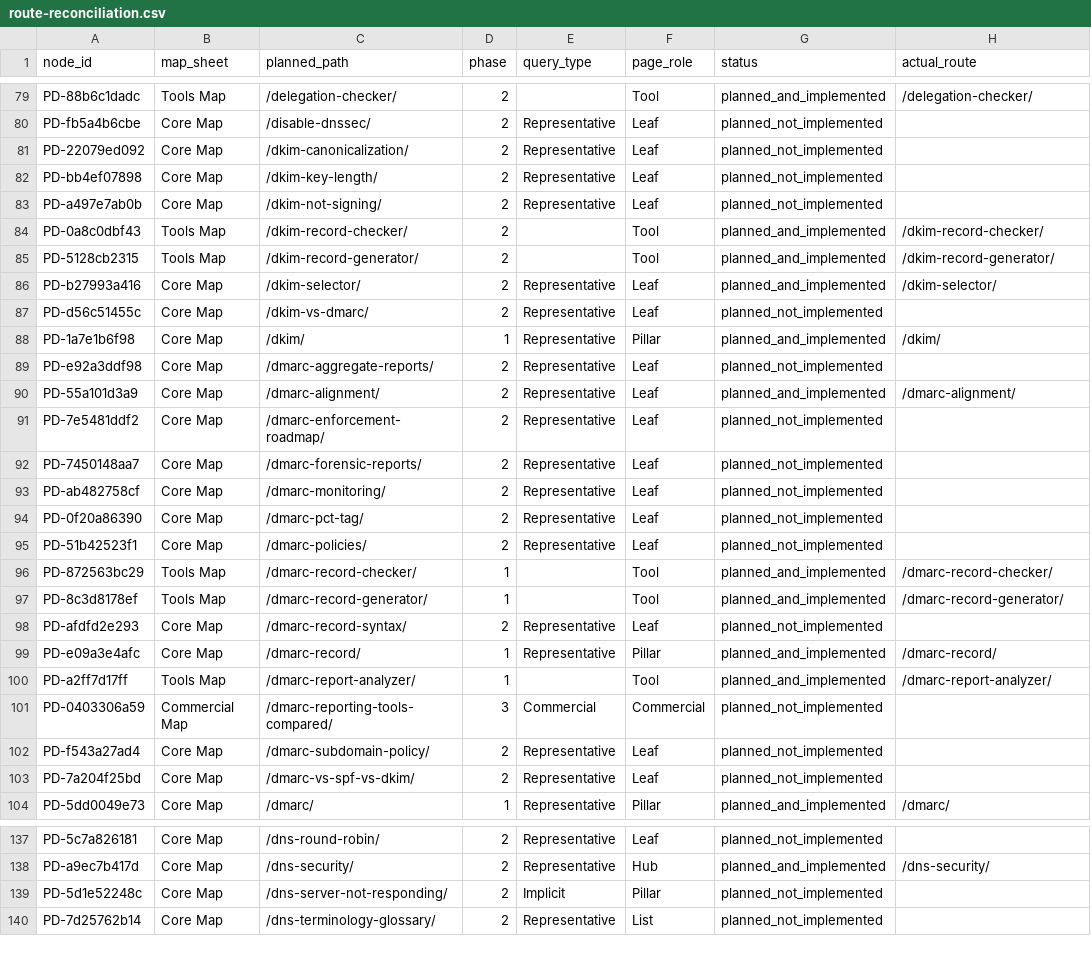
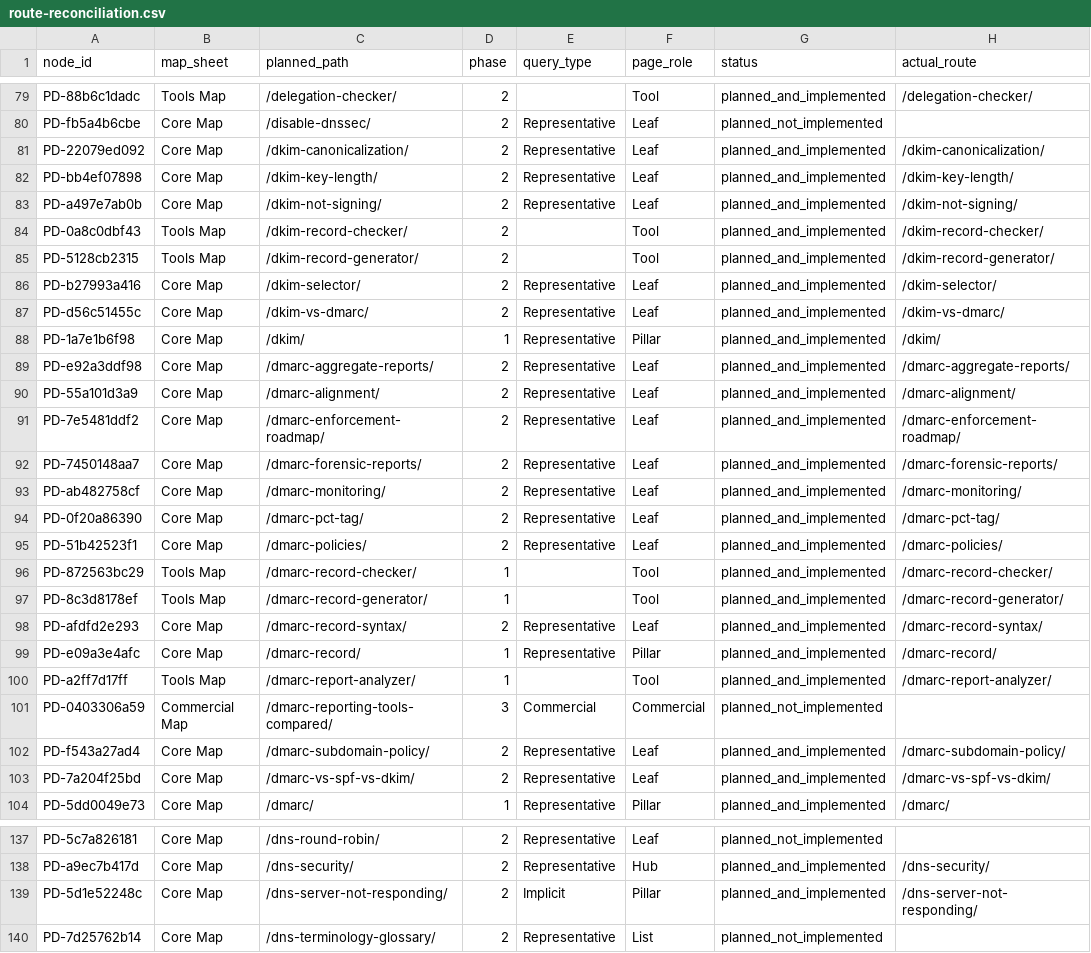
Before and after one commit to imsalim99/promptdns, a CSV file: docs/route-reconciliation.csv, drawn as a sheet; only a part is shown, gaps mark what is left out; the diff covers the shown part only.

```diff
--- a/docs/route-reconciliation.csv
+++ b/docs/route-reconciliation.csv
@@ -80,5 +80,5 @@ PD-88b6c1dadc,Tools Map,/delegation-checker/,2,,Tool,planned_and_implemented,/de
 PD-fb5a4b6cbe,Core Map,/disable-dnssec/,2,Representative,Leaf,planned_not_implemented,
-PD-22079ed092,Core Map,/dkim-canonicalization/,2,Representative,Leaf,planned_not_implemented,
-PD-bb4ef07898,Core Map,/dkim-key-length/,2,Representative,Leaf,planned_not_implemented,
-PD-a497e7ab0b,Core Map,/dkim-not-signing/,2,Representative,Leaf,planned_not_implemented,
+PD-22079ed092,Core Map,/dkim-canonicalization/,2,Representative,Leaf,planned_and_implemented,/dkim-canonicalization/
+PD-bb4ef07898,Core Map,/dkim-key-length/,2,Representative,Leaf,planned_and_implemented,/dkim-key-length/
+PD-a497e7ab0b,Core Map,/dkim-not-signing/,2,Representative,Leaf,planned_and_implemented,/dkim-not-signing/
 PD-0a8c0dbf43,Tools Map,/dkim-record-checker/,2,,Tool,planned_and_implemented,/dkim-record-checker/
@@ -86,14 +86,14 @@ PD-5128cb2315,Tools Map,/dkim-record-generator/,2,,Tool,planned_and_implemented,
 PD-b27993a416,Core Map,/dkim-selector/,2,Representative,Leaf,planned_and_implemented,/dkim-selector/
-PD-d56c51455c,Core Map,/dkim-vs-dmarc/,2,Representative,Leaf,planned_not_implemented,
+PD-d56c51455c,Core Map,/dkim-vs-dmarc/,2,Representative,Leaf,planned_and_implemented,/dkim-vs-dmarc/
 PD-1a7e1b6f98,Core Map,/dkim/,1,Representative,Pillar,planned_and_implemented,/dkim/
-PD-e92a3ddf98,Core Map,/dmarc-aggregate-reports/,2,Representative,Leaf,planned_not_implemented,
+PD-e92a3ddf98,Core Map,/dmarc-aggregate-reports/,2,Representative,Leaf,planned_and_implemented,/dmarc-aggregate-reports/
 PD-55a101d3a9,Core Map,/dmarc-alignment/,2,Representative,Leaf,planned_and_implemented,/dmarc-alignment/
-PD-7e5481ddf2,Core Map,/dmarc-enforcement-roadmap/,2,Representative,Leaf,planned_not_implemented,
-PD-7450148aa7,Core Map,/dmarc-forensic-reports/,2,Representative,Leaf,planned_not_implemented,
-PD-ab482758cf,Core Map,/dmarc-monitoring/,2,Representative,Leaf,planned_not_implemented,
-PD-0f20a86390,Core Map,/dmarc-pct-tag/,2,Representative,Leaf,planned_not_implemented,
-PD-51b42523f1,Core Map,/dmarc-policies/,2,Representative,Leaf,planned_not_implemented,
+PD-7e5481ddf2,Core Map,/dmarc-enforcement-roadmap/,2,Representative,Leaf,planned_and_implemented,/dmarc-enforcement-roadmap/
+PD-7450148aa7,Core Map,/dmarc-forensic-reports/,2,Representative,Leaf,planned_and_implemented,/dmarc-forensic-reports/
+PD-ab482758cf,Core Map,/dmarc-monitoring/,2,Representative,Leaf,planned_and_implemented,/dmarc-monitoring/
+PD-0f20a86390,Core Map,/dmarc-pct-tag/,2,Representative,Leaf,planned_and_implemented,/dmarc-pct-tag/
+PD-51b42523f1,Core Map,/dmarc-policies/,2,Representative,Leaf,planned_and_implemented,/dmarc-policies/
 PD-872563bc29,Tools Map,/dmarc-record-checker/,1,,Tool,planned_and_implemented,/dmarc-record-checker/
 PD-8c3d8178ef,Tools Map,/dmarc-record-generator/,1,,Tool,planned_and_implemented,/dmarc-record-generator/
-PD-afdfd2e293,Core Map,/dmarc-record-syntax/,2,Representative,Leaf,planned_not_implemented,
+PD-afdfd2e293,Core Map,/dmarc-record-syntax/,2,Representative,Leaf,planned_and_implemented,/dmarc-record-syntax/
 PD-e09a3e4afc,Core Map,/dmarc-record/,1,Representative,Pillar,planned_and_implemented,/dmarc-record/
@@ -101,4 +101,4 @@ PD-a2ff7d17ff,Tools Map,/dmarc-report-analyzer/,1,,Tool,planned_and_implemented,
 PD-0403306a59,Commercial Map,/dmarc-reporting-tools-compared/,3,Commercial,Commercial,planned_not_implemented,
-PD-f543a27ad4,Core Map,/dmarc-subdomain-policy/,2,Representative,Leaf,planned_not_implemented,
-PD-7a204f25bd,Core Map,/dmarc-vs-spf-vs-dkim/,2,Representative,Leaf,planned_not_implemented,
+PD-f543a27ad4,Core Map,/dmarc-subdomain-policy/,2,Representative,Leaf,planned_and_implemented,/dmarc-subdomain-policy/
+PD-7a204f25bd,Core Map,/dmarc-vs-spf-vs-dkim/,2,Representative,Leaf,planned_and_implemented,/dmarc-vs-spf-vs-dkim/
 PD-5dd0049e73,Core Map,/dmarc/,1,Representative,Pillar,planned_and_implemented,/dmarc/
@@ -138,3 +138,3 @@ PD-5c7a826181,Core Map,/dns-round-robin/,2,Representative,Leaf,planned_not_imple
 PD-a9ec7b417d,Core Map,/dns-security/,2,Representative,Hub,planned_and_implemented,/dns-security/
-PD-5d1e52248c,Core Map,/dns-server-not-responding/,2,Implicit,Pillar,planned_not_implemented,
+PD-5d1e52248c,Core Map,/dns-server-not-responding/,2,Implicit,Pillar,planned_and_implemented,/dns-server-not-responding/
 PD-7d25762b14,Core Map,/dns-terminology-glossary/,2,Representative,List,planned_not_implemented,
```
Also changed, not shown: 15 added rows and 38 edited cells elsewhere in this file, 5 other files.
